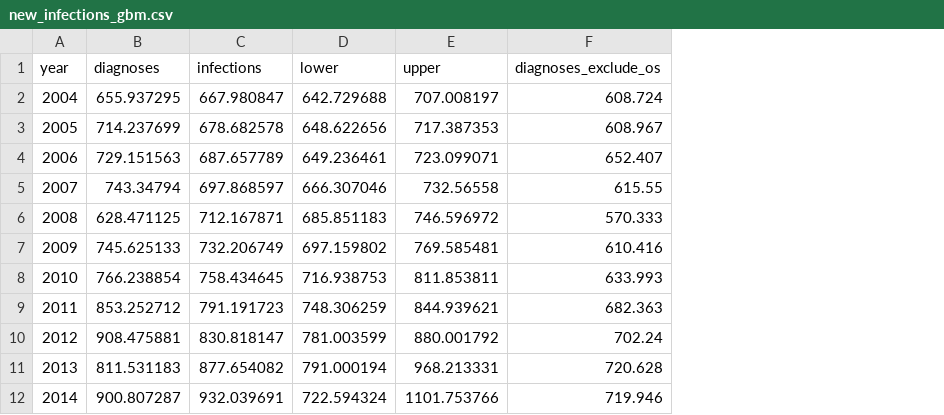
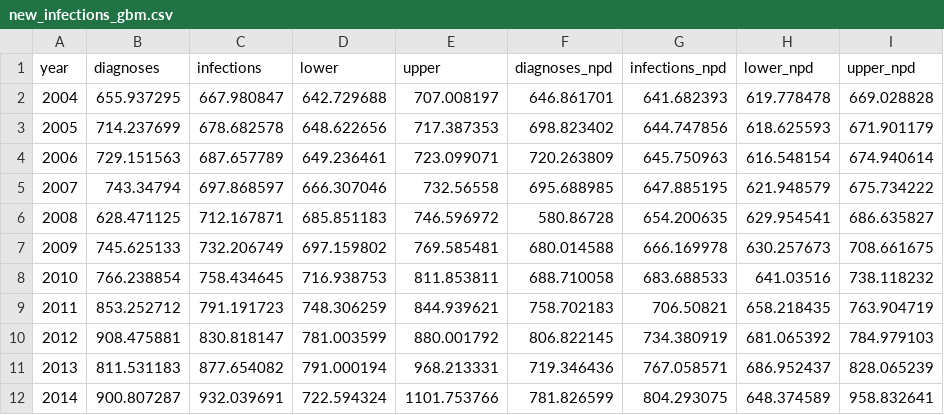
Before and after one commit to The-Kirby-Institute/Cascade_Incidence, a CSV file: data/new_infections_gbm.csv, drawn as a sheet; removed rows and columns are numbered as before the commit, all else as after; the diff names each change by its address in the sheet, - before the commit and + after, or states it on an @@ line.

```diff
--- a/data/new_infections_gbm.csv
+++ b/data/new_infections_gbm.csv
-column F (diagnoses_exclude_os), rows 2-12: 608.724 | 608.967 | 652.407 | 615.55 | 570.333 | 610.416 | 633.993 | 682.363 | 702.24 | 720.628 | 719.946
+column F (diagnoses_npd), rows 2-12: 646.861701 | 698.823402 | 720.263809 | 695.688985 | 580.86728 | 680.014588 | 688.710058 | 758.702183 | 806.822145 | 719.346436 | 781.826599
+column G (infections_npd), rows 2-12: 641.682393 | 644.747856 | 645.750963 | 647.885195 | 654.200635 | 666.169978 | 683.688533 | 706.50821 | 734.380919 | 767.058571 | 804.293075
+column H (lower_npd), rows 2-12: 619.778478 | 618.625593 | 616.548154 | 621.948579 | 629.954541 | 630.257673 | 641.03516 | 658.218435 | 681.065392 | 686.952437 | 648.374589
+column I (upper_npd), rows 2-12: 669.028828 | 671.901179 | 674.940614 | 675.734222 | 686.635827 | 708.661675 | 738.118232 | 763.904719 | 784.979103 | 828.065239 | 958.832641
```
Also changed, not shown: 4 other files.
